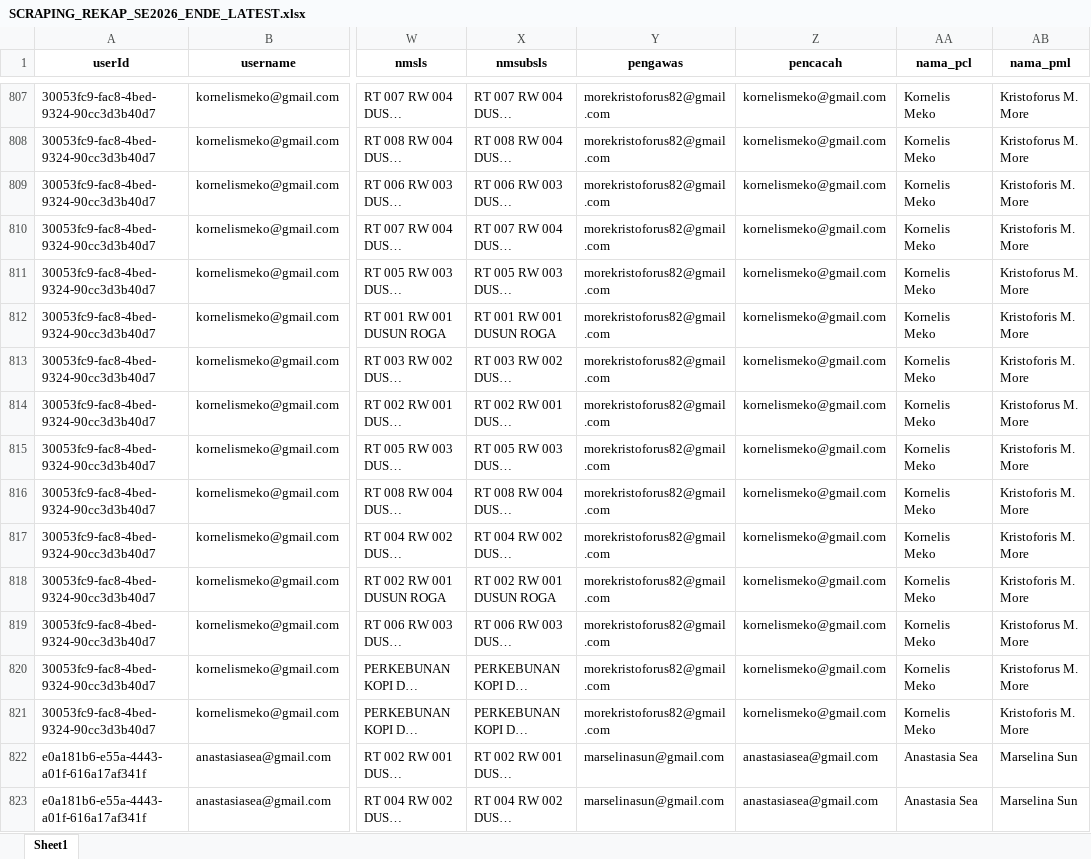
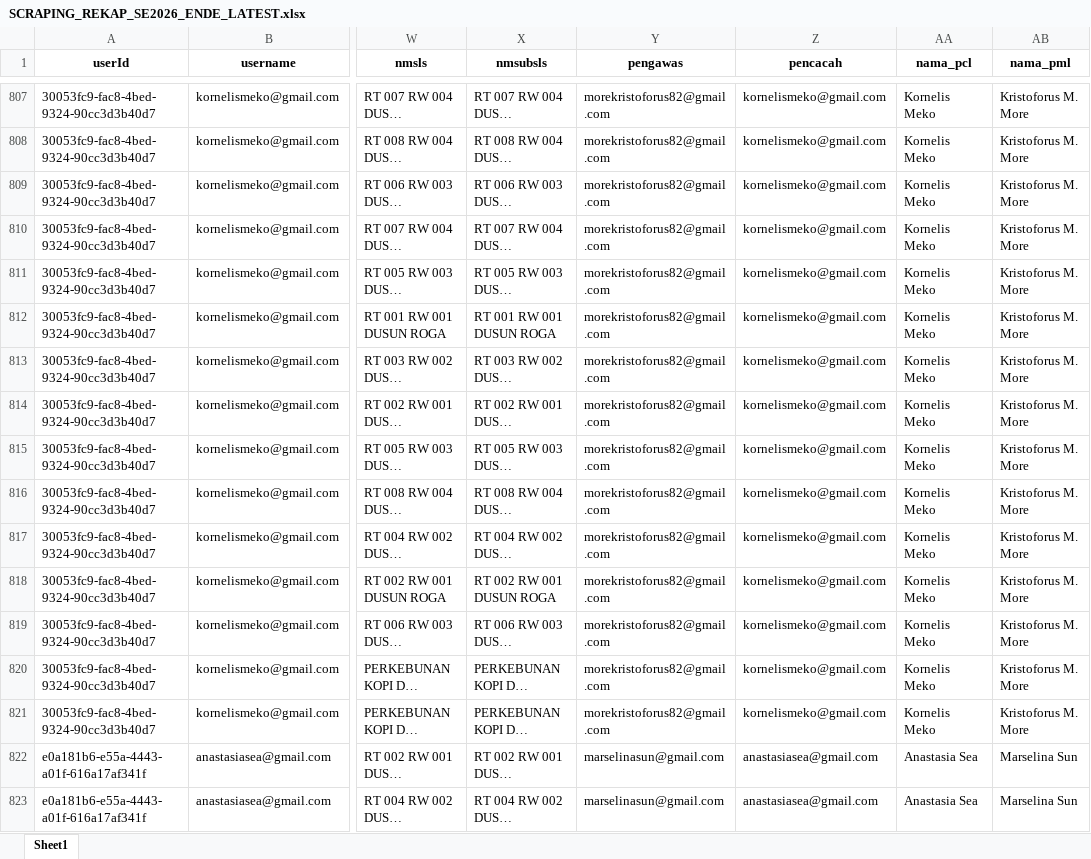
Before and after one commit to andrewmarulitua/monitoring-se2026, an Excel workbook: data/SCRAPING_REKAP_SE2026_ENDE_LATEST.xlsx, sheet Sheet1, drawn as a sheet; only a part is shown, gaps mark what is left out; long unchanged cells end in …; values as stored, in another font and other column widths than the file's, no borders; the diff names each change by its address in the sheet, - before the commit and + after, or states it on an @@ line.

Commit message:
update

```diff
--- a/data/SCRAPING_REKAP_SE2026_ENDE_LATEST.xlsx (sheet Sheet1)
+++ b/data/SCRAPING_REKAP_SE2026_ENDE_LATEST.xlsx (sheet Sheet1)
-AB809:AB810 (nama_pml): Kristoforis M. More
+AB809:AB810 (nama_pml): Kristoforus M. More
-AB812:AB813 (nama_pml): Kristoforis M. More
+AB812:AB813 (nama_pml): Kristoforus M. More
-AB815:AB818 (nama_pml): Kristoforis M. More
+AB815:AB818 (nama_pml): Kristoforus M. More
-AB821 (nama_pml): Kristoforis M. More
+AB821 (nama_pml): Kristoforus M. More
```
